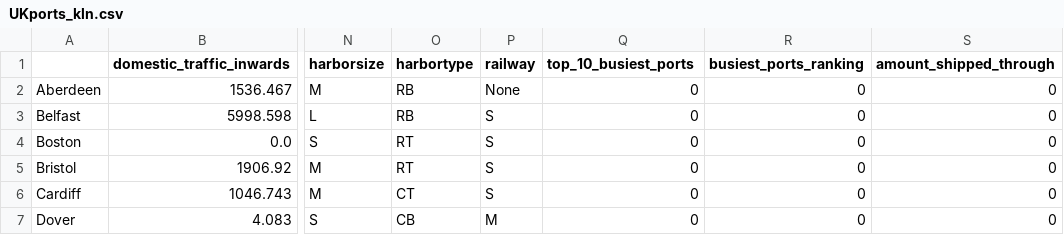
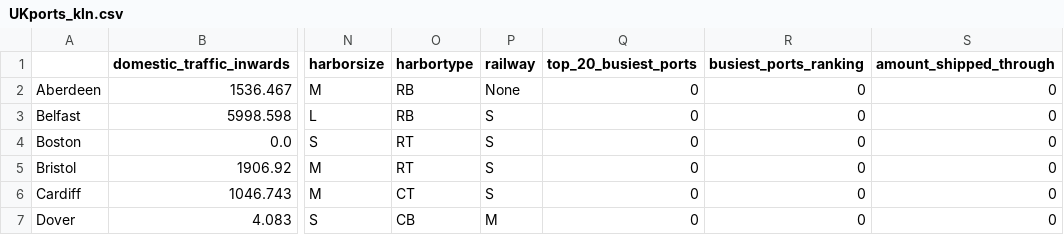
Before and after one commit to johnx25bd/casa-digital-visualisation, a CSV file: data/Final Data/UKports_kln.csv, drawn as a sheet; only a part is shown, gaps mark what is left out; the diff names each change by its address in the sheet, - before the commit and + after, or states it on an @@ line.

Commit message:
Updated data

```diff
--- a/data/Final Data/UKports_kln.csv
+++ b/data/Final Data/UKports_kln.csv
-Q1: top_10_busiest_ports
+Q1: top_20_busiest_ports
```
Also changed, not shown: 1 other file.
